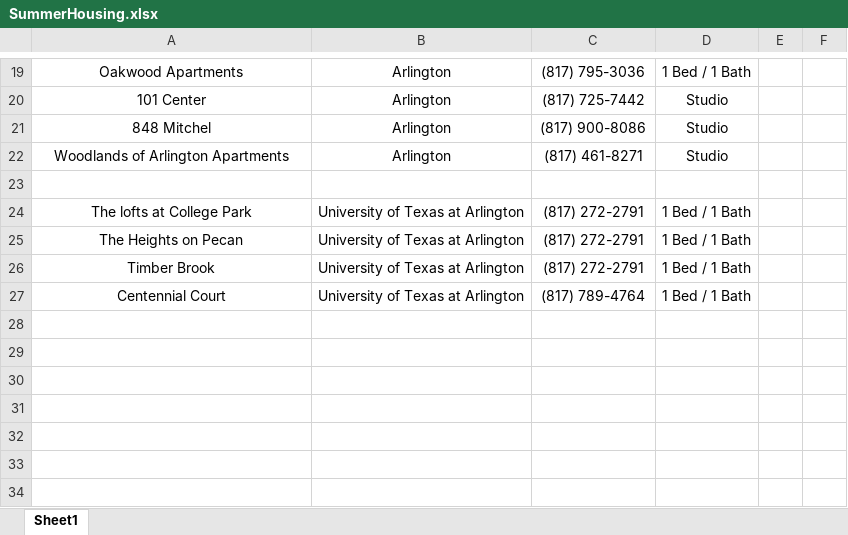
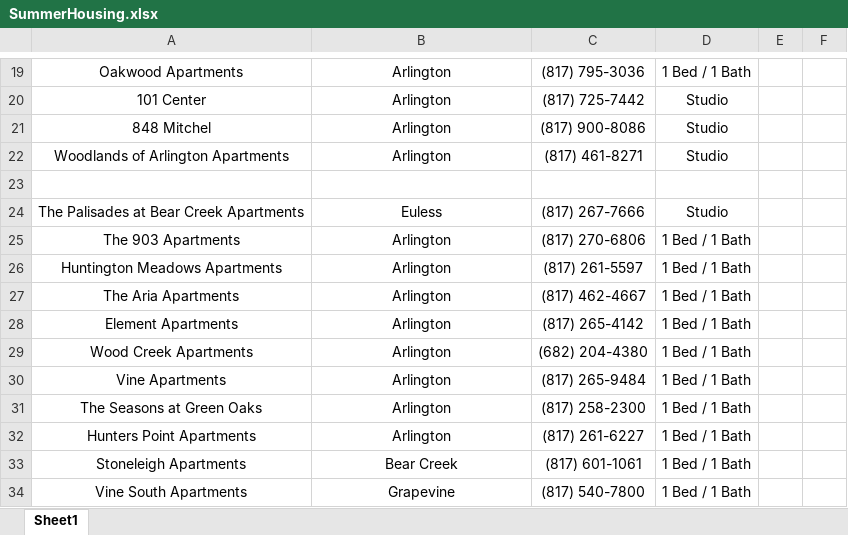
Before and after one commit to starkc1/CameronStark.github.io, an Excel workbook: SummerHousing.xlsx, sheet Sheet1, drawn as a sheet; only a part is shown, gaps mark what is left out; values as stored, in another font and other column widths than the file's, no borders; removed rows and columns are numbered as before the commit, all else as after; the diff names each change by its address in the sheet, - before the commit and + after, or states it on an @@ line.

```diff
--- a/SummerHousing.xlsx (sheet Sheet1)
+++ b/SummerHousing.xlsx (sheet Sheet1)
-row 24: The lofts at College Park | University of Texas at Arlington | (817) 272-2791 | 1 Bed / 1 Bath
-row 25: The Heights on Pecan | University of Texas at Arlington | (817) 272-2791 | 1 Bed / 1 Bath
-row 26: Timber Brook | University of Texas at Arlington | (817) 272-2791 | 1 Bed / 1 Bath
-row 27: Centennial Court | University of Texas at Arlington | (817) 789-4764 | 1 Bed / 1 Bath
+row 24: The Palisades at Bear Creek Apartments | Euless | (817) 267-7666 | Studio
+row 25: The 903 Apartments | Arlington | (817) 270-6806 | 1 Bed / 1 Bath
+row 26: Huntington Meadows Apartments | Arlington | (817) 261-5597 | 1 Bed / 1 Bath
+row 27: The Aria Apartments | Arlington | (817) 462-4667 | 1 Bed / 1 Bath
+row 28: Element Apartments | Arlington | (817) 265-4142 | 1 Bed / 1 Bath
+row 29: Wood Creek Apartments | Arlington | (682) 204-4380 | 1 Bed / 1 Bath
+row 30: Vine Apartments | Arlington | (817) 265-9484 | 1 Bed / 1 Bath
+row 31: The Seasons at Green Oaks | Arlington | (817) 258-2300 | 1 Bed / 1 Bath
+row 32: Hunters Point Apartments | Arlington | (817) 261-6227 | 1 Bed / 1 Bath
+row 33: Stoneleigh Apartments | Bear Creek | (817) 601-1061 | 1 Bed / 1 Bath
+row 34: Vine South Apartments | Grapevine | (817) 540-7800 | 1 Bed / 1 Bath
```
Also changed, not shown: 8 other files.
